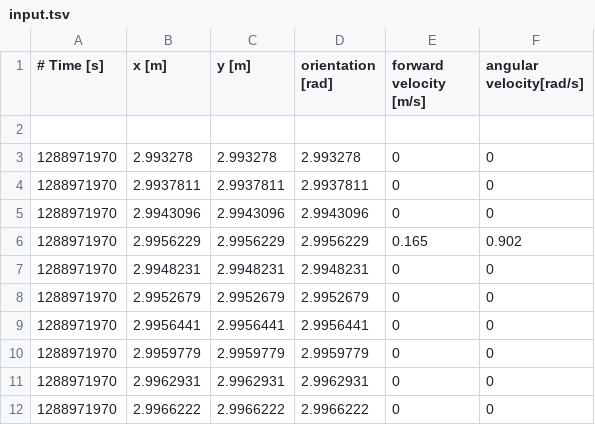
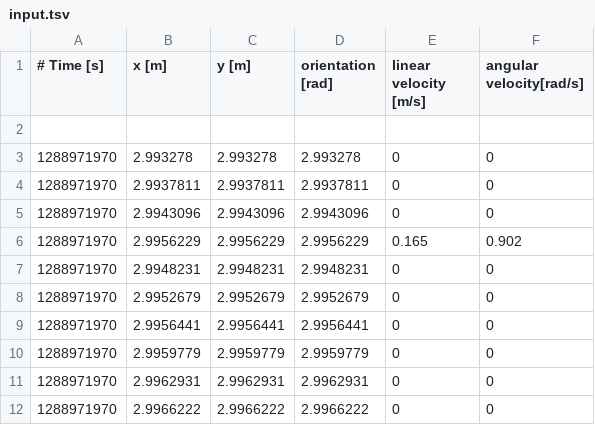
Before and after one commit to alexanderhay2020/469, a TSV file: hw2/input.tsv, drawn as a sheet.

```diff
--- a/hw2/input.tsv
+++ b/hw2/input.tsv
@@ -1,2 +1,2 @@
-# Time [s]	x [m]	y [m]	orientation [rad]	forward velocity [m/s]	angular velocity[rad/s]
+# Time [s]	x [m]	y [m]	orientation [rad]	linear velocity [m/s]	angular velocity[rad/s]
 
```
Also changed, not shown: 3 other files.
